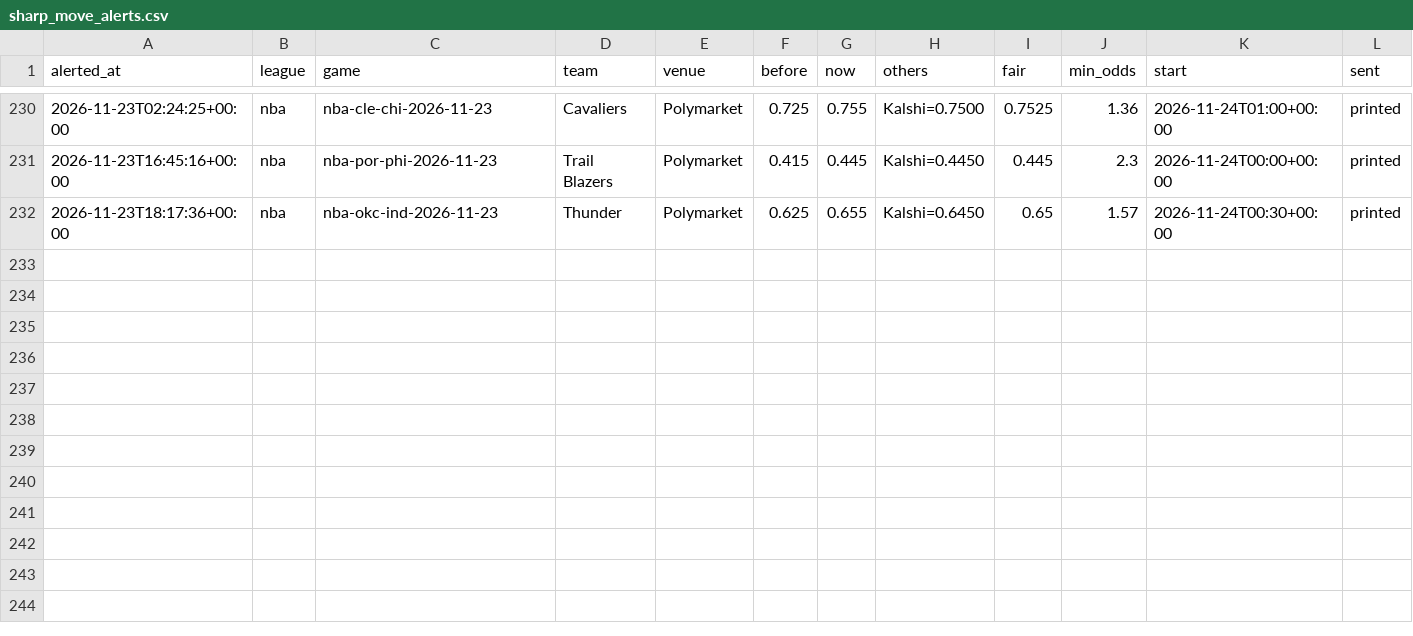
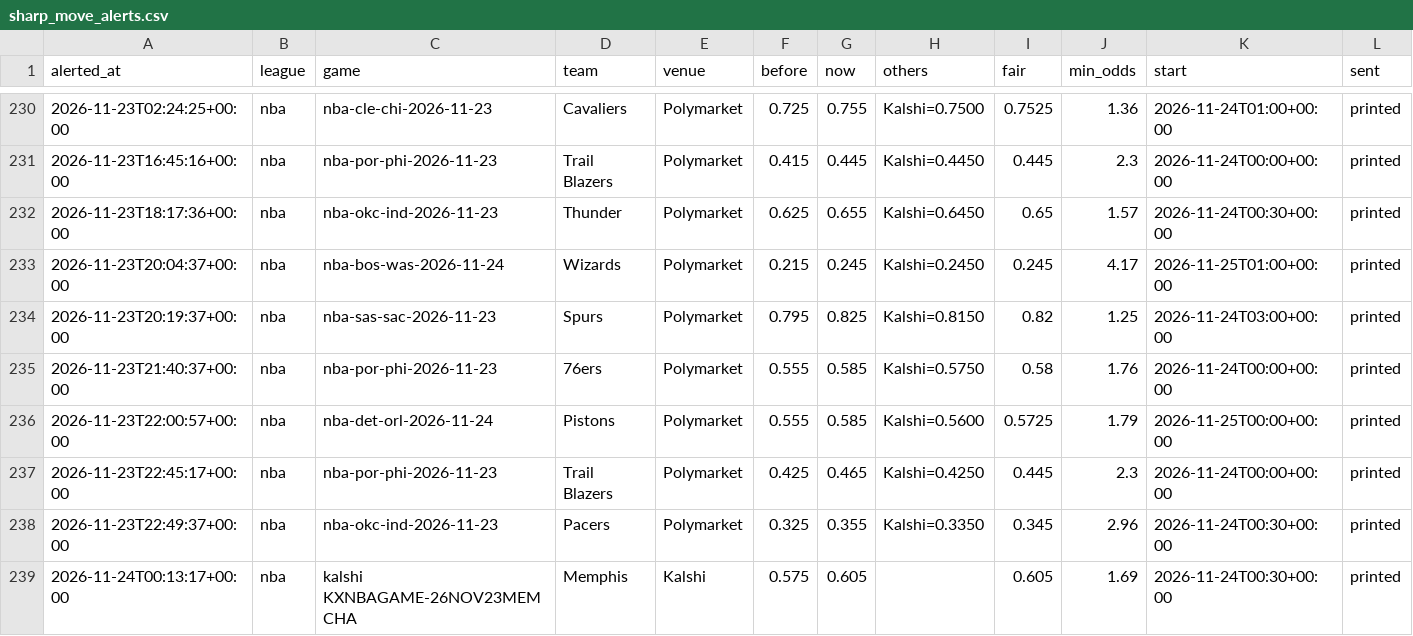
Before and after one commit to karlewaczko/TennisSharpBot, a CSV file: data/processed/sharp_move_alerts.csv, drawn as a sheet; only a part is shown, gaps mark what is left out.

```diff
--- a/data/processed/sharp_move_alerts.csv
+++ b/data/processed/sharp_move_alerts.csv
@@ -232 +232,8 @@ alerted_at,league,game,team,venue,before,now,others,fair,min_odds,start,sent
 2026-11-23T18:17:36+00:00,nba,nba-okc-ind-2026-11-23,Thunder,Polymarket,0.625,0.655,Kalshi=0.6450,0.65,1.57,2026-11-24T00:30+00:00,printed
+2026-11-23T20:04:37+00:00,nba,nba-bos-was-2026-11-24,Wizards,Polymarket,0.215,0.245,Kalshi=0.2450,0.245,4.17,2026-11-25T01:00+00:00,printed
+2026-11-23T20:19:37+00:00,nba,nba-sas-sac-2026-11-23,Spurs,Polymarket,0.795,0.825,Kalshi=0.8150,0.82,1.25,2026-11-24T03:00+00:00,printed
+2026-11-23T21:40:37+00:00,nba,nba-por-phi-2026-11-23,76ers,Polymarket,0.555,0.585,Kalshi=0.5750,0.58,1.76,2026-11-24T00:00+00:00,printed
+2026-11-23T22:00:57+00:00,nba,nba-det-orl-2026-11-24,Pistons,Polymarket,0.555,0.585,Kalshi=0.5600,0.5725,1.79,2026-11-25T00:00+00:00,printed
+2026-11-23T22:45:17+00:00,nba,nba-por-phi-2026-11-23,Trail Blazers,Polymarket,0.425,0.465,Kalshi=0.4250,0.445,2.3,2026-11-24T00:00+00:00,printed
+2026-11-23T22:49:37+00:00,nba,nba-okc-ind-2026-11-23,Pacers,Polymarket,0.325,0.355,Kalshi=0.3350,0.345,2.96,2026-11-24T00:30+00:00,printed
+2026-11-24T00:13:17+00:00,nba,kalshi KXNBAGAME-26NOV23MEMCHA,Memphis,Kalshi,0.575,0.605,,0.605,1.69,2026-11-24T00:30+00:00,printed
```
